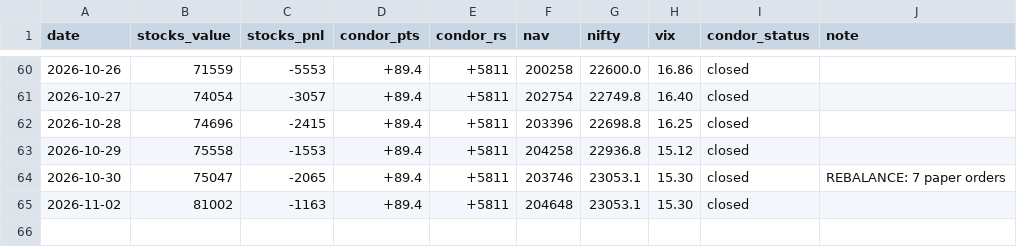
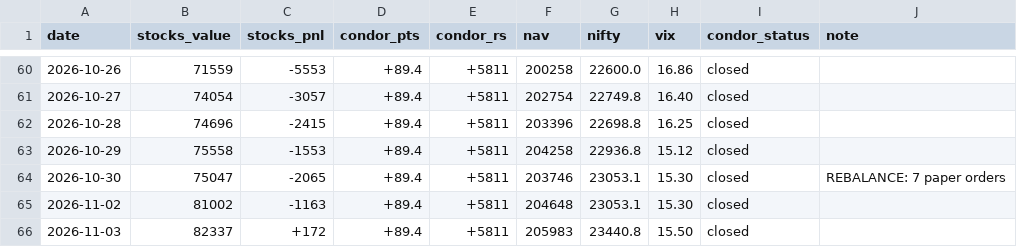
Before and after one commit to Jay2597/combined-book-paper, a CSV file: results/daily_nav.csv, drawn as a sheet; only a part is shown, gaps mark what is left out; the diff names each change by its address in the sheet, - before the commit and + after, or states it on an @@ line.

```diff
--- a/results/daily_nav.csv
+++ b/results/daily_nav.csv
+row 66: 2026-11-03 | 82337 | +172 | +89.4 | +5811 | 205983 | 23440.8 | 15.50 | closed
```
